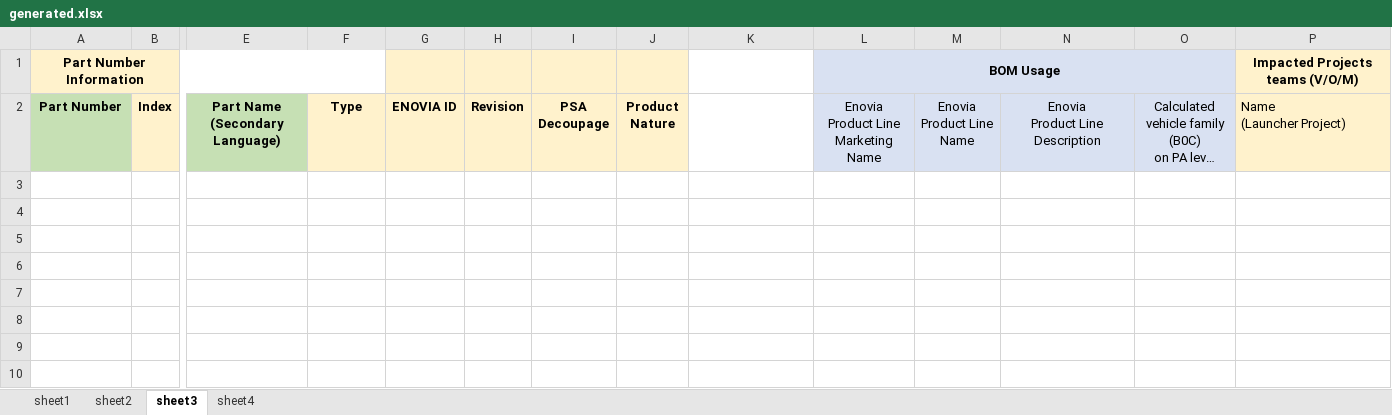
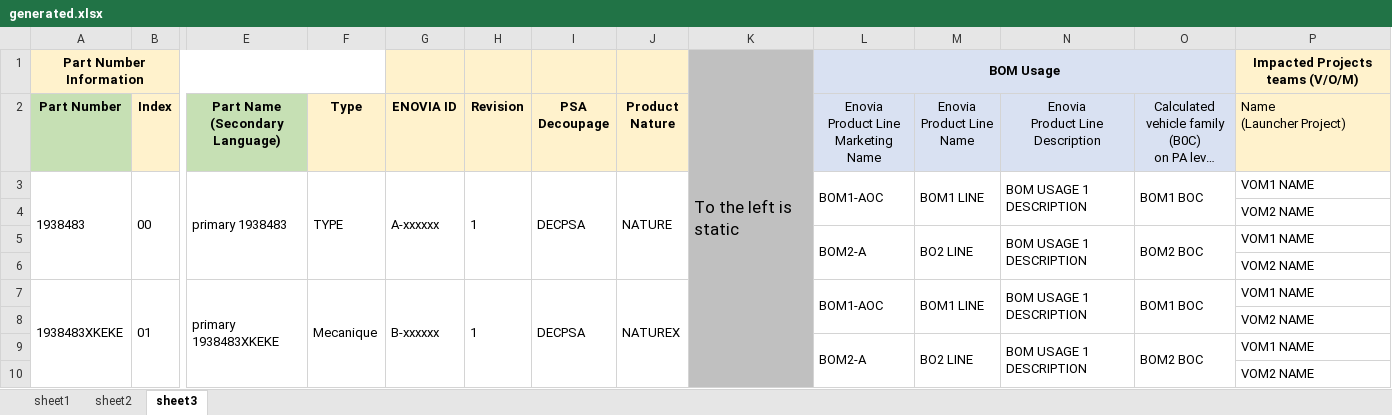
Before and after one commit to sylvainSUPINTERNET/generation, an Excel workbook: generated.xlsx, sheet sheet3, drawn as a sheet; only a part is shown, gaps mark what is left out; long unchanged cells end in …; values as stored, in another font and other column widths than the file's, no borders; rows hold the shown columns only; the diff names each change by its address in the sheet, - before the commit and + after, or states it on an @@ line.

```diff
--- a/generated.xlsx (sheet sheet3)
+++ b/generated.xlsx (sheet sheet3)
-sheet tab: sheet4
-K1: (empty)
+K1: To the left is static
-K1 fill: none
+K1 fill: #C0C0C0
+K1:K10 merged
+row 3: 1938483 | 00 | primary 1938483 | TYPE | A-xxxxxx | 1 | DECPSA | NATURE |  | BOM1-AOC | BOM1 LINE | BOM USAGE 1 DESCRIPTION | BOM1 BOC | VOM1 NAME
+row 4:  |  |  |  |  |  |  |  |  |  |  |  |  | VOM2 NAME
+row 5:  |  |  |  |  |  |  |  |  | BOM2-A | BO2 LINE | BOM USAGE 1 DESCRIPTION | BOM2 BOC | VOM1 NAME
+row 6:  |  |  |  |  |  |  |  |  |  |  |  |  | VOM2 NAME
+row 7: 1938483XKEKE | 01 | primary 1938483XKEKE | Mecanique | B-xxxxxx | 1 | DECPSA | NATUREX |  | BOM1-AOC | BOM1 LINE | BOM USAGE 1 DESCRIPTION | BOM1 BOC | VOM1 NAME
+row 8:  |  |  |  |  |  |  |  |  |  |  |  |  | VOM2 NAME
+row 9:  |  |  |  |  |  |  |  |  | BOM2-A | BO2 LINE | BOM USAGE 1 DESCRIPTION | BOM2 BOC | VOM1 NAME
+row 10:  |  |  |  |  |  |  |  |  |  |  |  |  | VOM2 NAME
```
Also changed, not shown: 2 other files.
